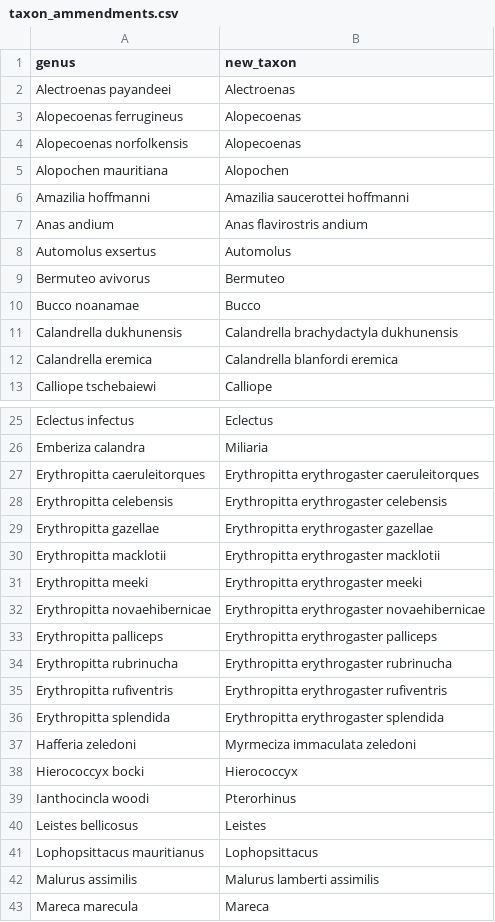
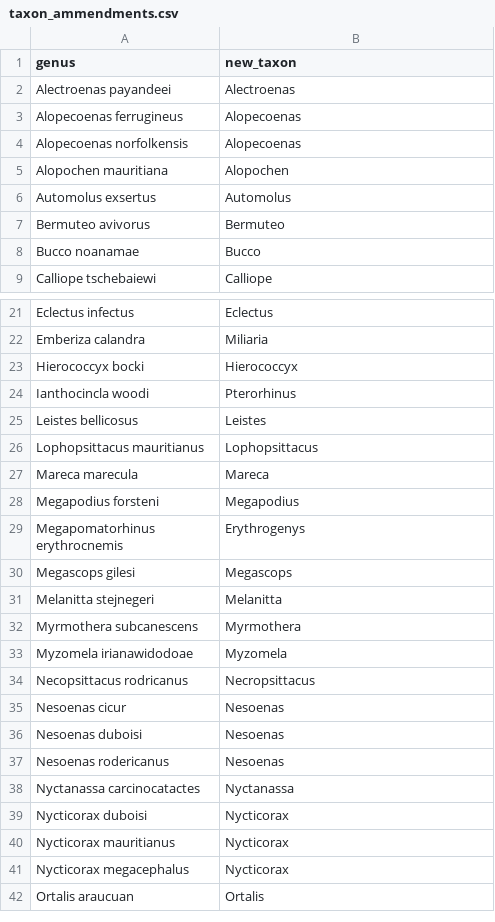
Before and after one commit to McTavishLab/OT2020, a CSV file: ebird/taxon_ammendments.csv, drawn as a sheet; only a part is shown, gaps mark what is left out; the shorter side is filled out with more unchanged rows; the diff covers the shown part only.

Commit message:
new taxa to add to OTT

```diff
--- a/ebird/taxon_ammendments.csv
+++ b/ebird/taxon_ammendments.csv
@@ -5,4 +5,2 @@ Alopecoenas norfolkensis,Alopecoenas
 Alopochen mauritiana,Alopochen
-Amazilia hoffmanni,Amazilia saucerottei hoffmanni
-Anas andium,Anas flavirostris andium
 Automolus exsertus,Automolus
@@ -10,4 +8,2 @@ Bermuteo avivorus,Bermuteo
 Bucco noanamae,Bucco
-Calandrella dukhunensis,Calandrella brachydactyla dukhunensis
-Calandrella eremica,Calandrella blanfordi eremica
 Calliope tschebaiewi,Calliope
@@ -26,13 +22,2 @@ Eclectus infectus,Eclectus
 Emberiza calandra,Miliaria
-Erythropitta caeruleitorques,Erythropitta erythrogaster caeruleitorques
-Erythropitta celebensis,Erythropitta erythrogaster celebensis
-Erythropitta gazellae,Erythropitta erythrogaster gazellae
-Erythropitta macklotii,Erythropitta erythrogaster macklotii
-Erythropitta meeki,Erythropitta erythrogaster meeki
-Erythropitta novaehibernicae,Erythropitta erythrogaster novaehibernicae
-Erythropitta palliceps,Erythropitta erythrogaster palliceps
-Erythropitta rubrinucha,Erythropitta erythrogaster rubrinucha
-Erythropitta rufiventris,Erythropitta erythrogaster rufiventris
-Erythropitta splendida,Erythropitta erythrogaster splendida
-Hafferia zeledoni,Myrmeciza immaculata zeledoni
 Hierococcyx bocki,Hierococcyx
@@ -41,3 +26,2 @@ Leistes bellicosus,Leistes
 Lophopsittacus mauritianus,Lophopsittacus
-Malurus assimilis,Malurus lamberti assimilis
 Mareca marecula,Mareca
```
Also changed, not shown: 9 removed rows elsewhere in this file.
